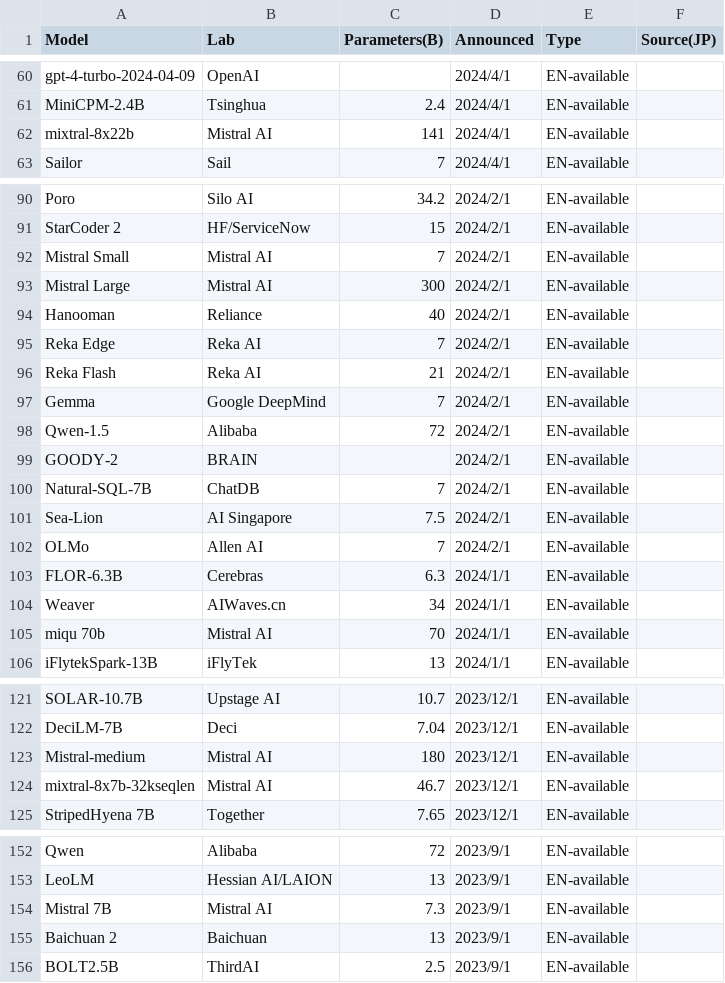
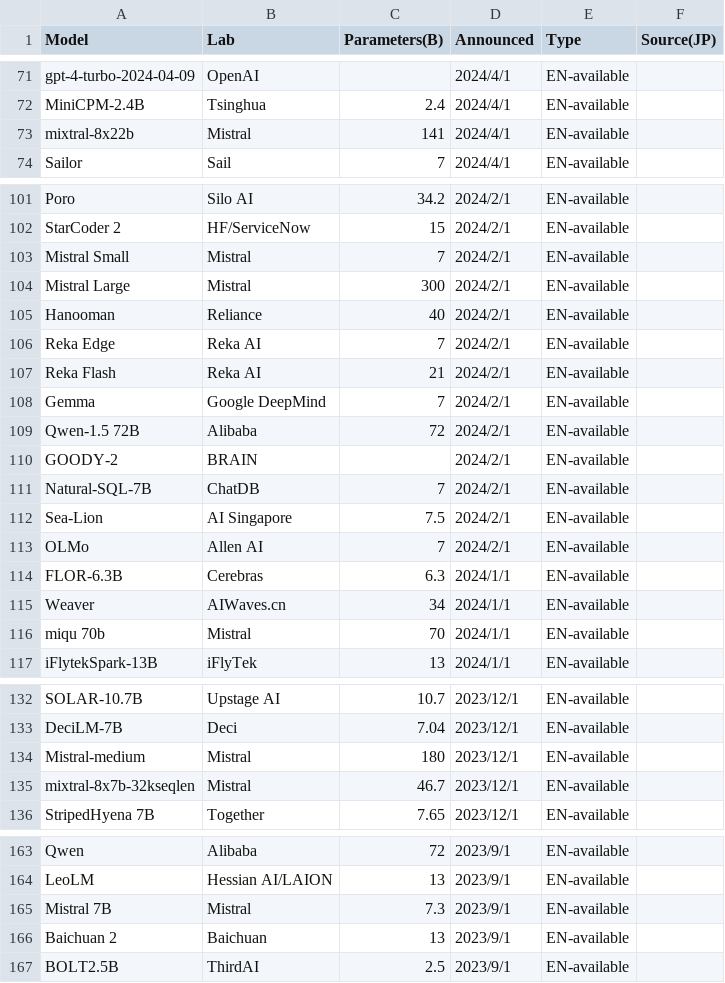
Before and after one commit to llm-jp/awesome-japanese-llm, a CSV file: figures/scripts/parameter_size_overview.csv, drawn as a sheet; only a part is shown, gaps mark what is left out; the diff covers the shown part only.

```diff
--- a/figures/scripts/parameter_size_overview.csv
+++ b/figures/scripts/parameter_size_overview.csv
@@ -61,3 +72,3 @@ gpt-4-turbo-2024-04-09,OpenAI,,2024/4/1,EN-available,
 MiniCPM-2.4B,Tsinghua,2.4,2024/4/1,EN-available,
-mixtral-8x22b,Mistral AI,141,2024/4/1,EN-available,
+mixtral-8x22b,Mistral,141,2024/4/1,EN-available,
 Sailor,Sail,7,2024/4/1,EN-available,
@@ -91,4 +102,4 @@ Poro,Silo AI,34.2,2024/2/1,EN-available,
 StarCoder 2,HF/ServiceNow,15,2024/2/1,EN-available,
-Mistral Small,Mistral AI,7,2024/2/1,EN-available,
-Mistral Large,Mistral AI,300,2024/2/1,EN-available,
+Mistral Small,Mistral,7,2024/2/1,EN-available,
+Mistral Large,Mistral,300,2024/2/1,EN-available,
 Hanooman,Reliance,40,2024/2/1,EN-available,
@@ -97,3 +108,3 @@ Reka Flash,Reka AI,21,2024/2/1,EN-available,
 Gemma,Google DeepMind,7,2024/2/1,EN-available,
-Qwen-1.5,Alibaba,72,2024/2/1,EN-available,
+Qwen-1.5 72B,Alibaba,72,2024/2/1,EN-available,
 GOODY-2,BRAIN,,2024/2/1,EN-available,
@@ -104,3 +115,3 @@ FLOR-6.3B,Cerebras,6.3,2024/1/1,EN-available,
 Weaver,AIWaves.cn,34,2024/1/1,EN-available,
-miqu 70b,Mistral AI,70,2024/1/1,EN-available,
+miqu 70b,Mistral,70,2024/1/1,EN-available,
 iFlytekSpark-13B,iFlyTek,13,2024/1/1,EN-available,
@@ -122,4 +133,4 @@ SOLAR-10.7B,Upstage AI,10.7,2023/12/1,EN-available,
 DeciLM-7B,Deci,7.04,2023/12/1,EN-available,
-Mistral-medium,Mistral AI,180,2023/12/1,EN-available,
-mixtral-8x7b-32kseqlen,Mistral AI,46.7,2023/12/1,EN-available,
+Mistral-medium,Mistral,180,2023/12/1,EN-available,
+mixtral-8x7b-32kseqlen,Mistral,46.7,2023/12/1,EN-available,
 StripedHyena 7B,Together,7.65,2023/12/1,EN-available,
@@ -153,3 +164,3 @@ Qwen,Alibaba,72,2023/9/1,EN-available,
 LeoLM,Hessian AI/LAION,13,2023/9/1,EN-available,
-Mistral 7B,Mistral AI,7.3,2023/9/1,EN-available,
+Mistral 7B,Mistral,7.3,2023/9/1,EN-available,
 Baichuan 2,Baichuan,13,2023/9/1,EN-available,
```
Also changed, not shown: 13 added rows and 2 edited cells elsewhere in this file, 4 other files.
